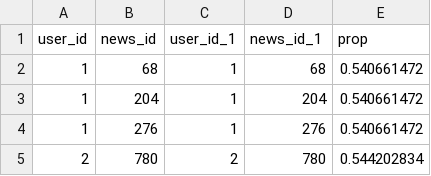
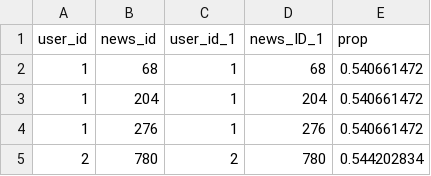
Before and after one commit to newsrecommendation/newsModules, a CSV file: BackEnd/flask_blue_test/recom.csv, drawn as a sheet; only a part is shown.

```diff
--- a/BackEnd/flask_blue_test/recom.csv
+++ b/BackEnd/flask_blue_test/recom.csv
@@ -1,2 +1,2 @@
-user_id,news_id,user_id_1,news_id_1,prop
+user_id,news_id,user_id_1,news_ID_1,prop
 1,68,1,68,0.540661472
```
Also changed, not shown: 2 other files.
